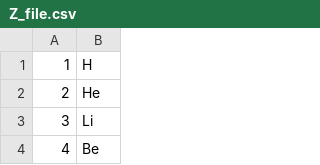
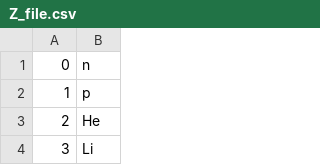
Before and after one commit to vishaltiwari/XNetFlashTest, a CSV file: xnet_standalone/branches/public/my_code/Z_file.csv, drawn as a sheet; only a part is shown; the shorter side is filled out with more unchanged rows; the diff names each change by its address in the sheet, - before the commit and + after, or states it on an @@ line.

Commit message:
buf fix in plot for xnetStand + data + plot

```diff
--- a/xnet_standalone/branches/public/my_code/Z_file.csv
+++ b/xnet_standalone/branches/public/my_code/Z_file.csv
@@ column A renumbered in row 1 @@
-B1: H
+B1: n
+row 2: 1 | p
```
Also changed, not shown: 8 other files.
